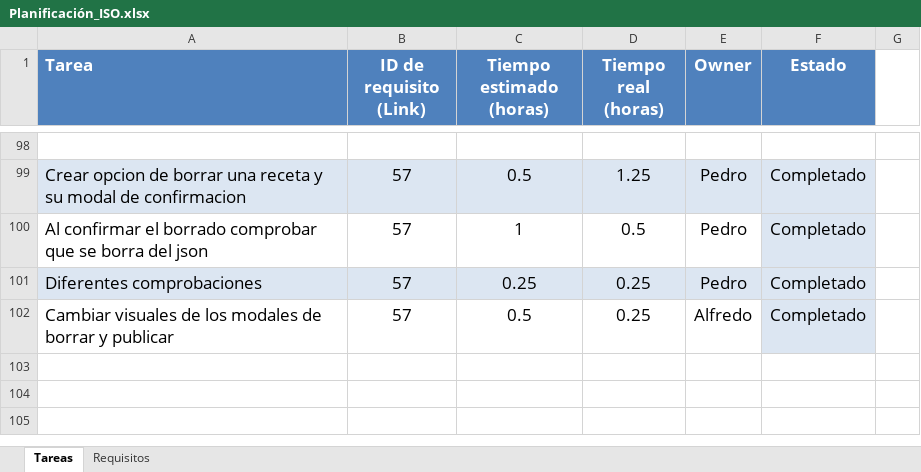
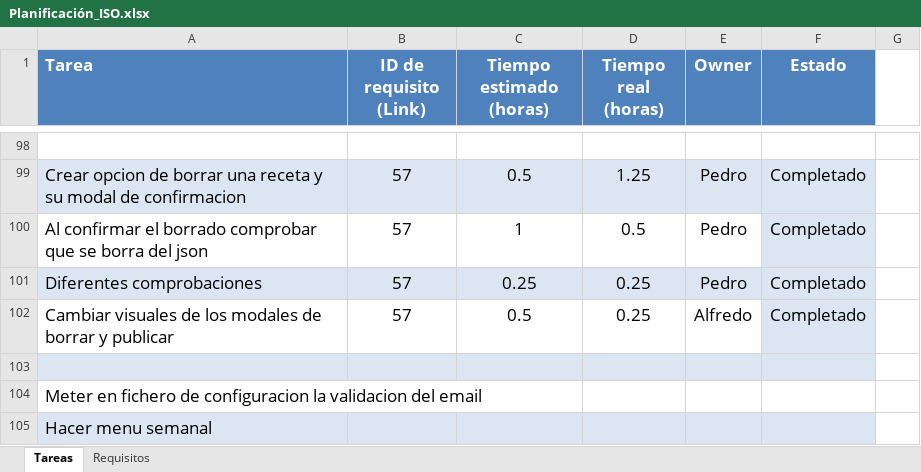
Before and after one commit to victorinho09/Proyecto_Ingenieria_Software, an Excel workbook: Planificación_ISO.xlsx, sheet Tareas, drawn as a sheet; only a part is shown, gaps mark what is left out; values as stored, in another font and other column widths than the file's, no borders; conditional formats not drawn; the diff names each change by its address in the sheet, - before the commit and + after, or states it on an @@ line.

```diff
--- a/Planificación_ISO.xlsx (sheet Tareas)
+++ b/Planificación_ISO.xlsx (sheet Tareas)
+row 103: (empty)
+row 104: Meter en fichero de configuracion la validacion del email
+row 105: Hacer menu semanal
```
Also changed, not shown: sheet Requisitos.
